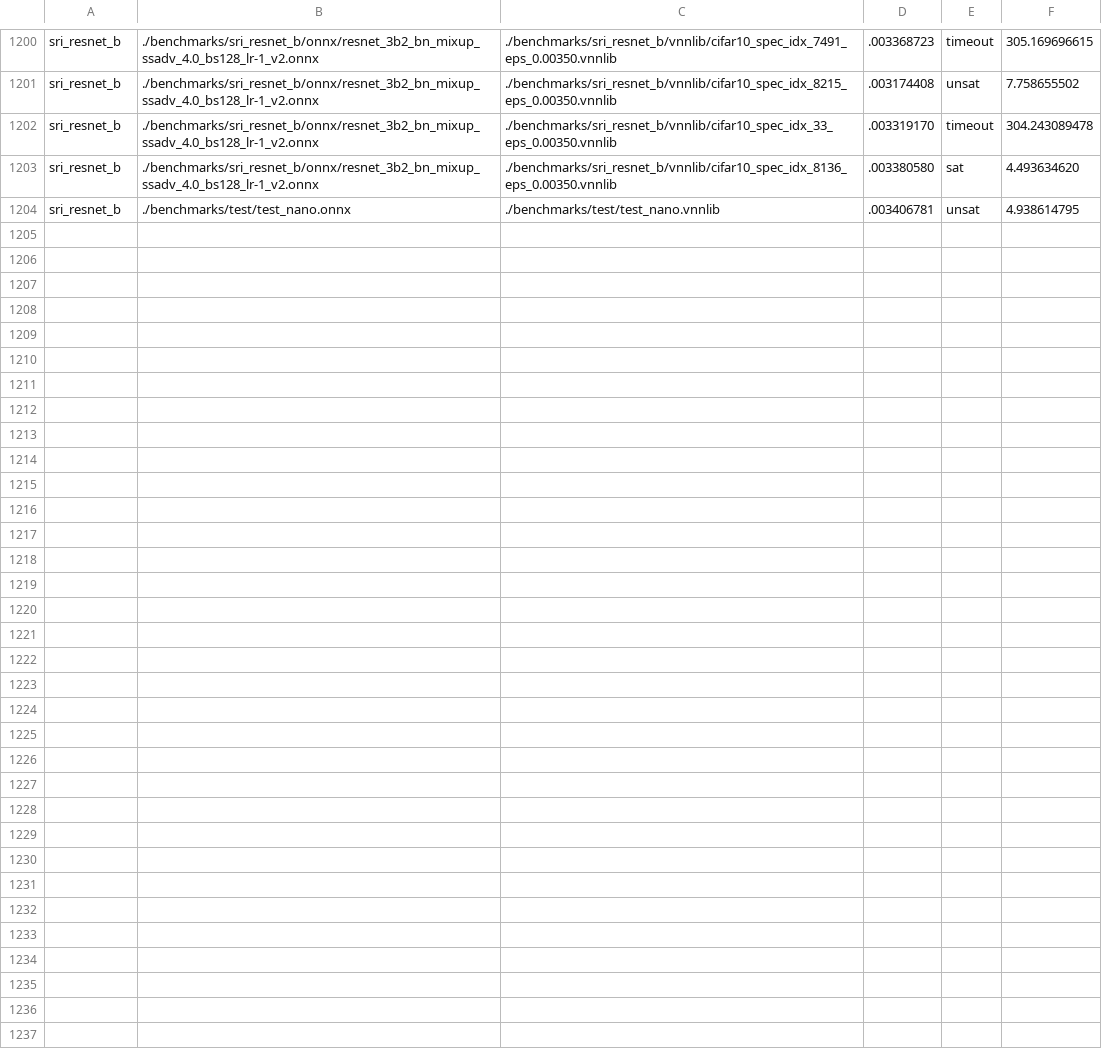
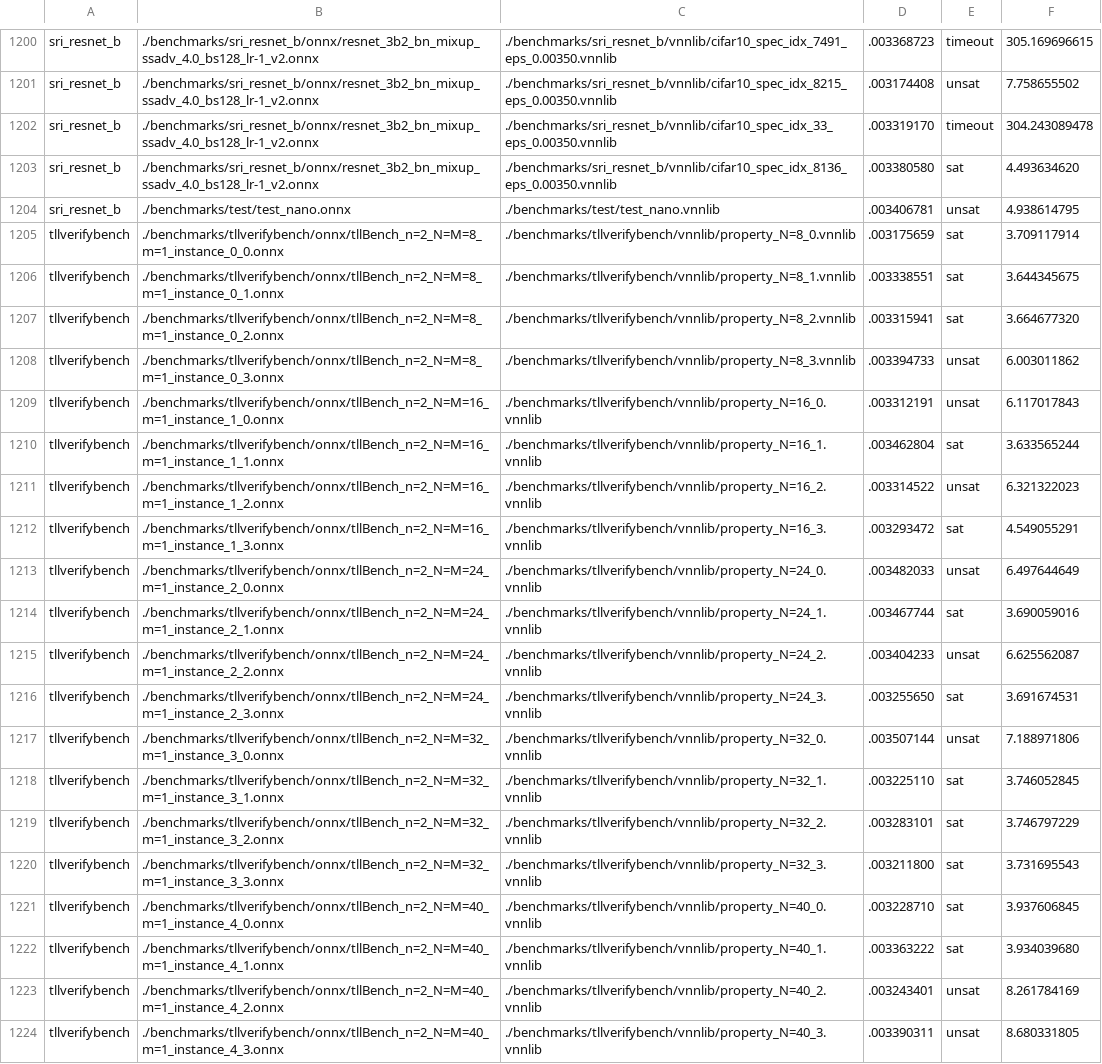
Before and after one commit to ChristopherBrix/vnncomp2023_results, a CSV file: neuralsat/results.csv, drawn as a sheet; only a part is shown, gaps mark what is left out; the diff covers the shown part only; the diff names each change by its address in the sheet, - before the commit and + after, or states it on an @@ line.

Commit message:
Added results for neuralsat on 2022_tllverifybench

```diff
--- a/neuralsat/results.csv
+++ b/neuralsat/results.csv
+row 1205: tllverifybench | ./benchmarks/tllverifybench/onnx/tllBench_n=2_N=M=8_m=1_instance_0_0.onnx | ./benchmarks/tllverifybench/vnnlib/property_N=8_0.vnnlib | .003175659 | sat | 3.709117914
+row 1206: tllverifybench | ./benchmarks/tllverifybench/onnx/tllBench_n=2_N=M=8_m=1_instance_0_1.onnx | ./benchmarks/tllverifybench/vnnlib/property_N=8_1.vnnlib | .003338551 | sat | 3.644345675
+row 1207: tllverifybench | ./benchmarks/tllverifybench/onnx/tllBench_n=2_N=M=8_m=1_instance_0_2.onnx | ./benchmarks/tllverifybench/vnnlib/property_N=8_2.vnnlib | .003315941 | sat | 3.664677320
+row 1208: tllverifybench | ./benchmarks/tllverifybench/onnx/tllBench_n=2_N=M=8_m=1_instance_0_3.onnx | ./benchmarks/tllverifybench/vnnlib/property_N=8_3.vnnlib | .003394733 | unsat | 6.003011862
+row 1209: tllverifybench | ./benchmarks/tllverifybench/onnx/tllBench_n=2_N=M=16_m=1_instance_1_0.onnx | ./benchmarks/tllverifybench/vnnlib/property_N=16_0.vnnlib | .003312191 | unsat | 6.117017843
+row 1210: tllverifybench | ./benchmarks/tllverifybench/onnx/tllBench_n=2_N=M=16_m=1_instance_1_1.onnx | ./benchmarks/tllverifybench/vnnlib/property_N=16_1.vnnlib | .003462804 | sat | 3.633565244
+row 1211: tllverifybench | ./benchmarks/tllverifybench/onnx/tllBench_n=2_N=M=16_m=1_instance_1_2.onnx | ./benchmarks/tllverifybench/vnnlib/property_N=16_2.vnnlib | .003314522 | unsat | 6.321322023
+row 1212: tllverifybench | ./benchmarks/tllverifybench/onnx/tllBench_n=2_N=M=16_m=1_instance_1_3.onnx | ./benchmarks/tllverifybench/vnnlib/property_N=16_3.vnnlib | .003293472 | sat | 4.549055291
+row 1213: tllverifybench | ./benchmarks/tllverifybench/onnx/tllBench_n=2_N=M=24_m=1_instance_2_0.onnx | ./benchmarks/tllverifybench/vnnlib/property_N=24_0.vnnlib | .003482033 | unsat | 6.497644649
+row 1214: tllverifybench | ./benchmarks/tllverifybench/onnx/tllBench_n=2_N=M=24_m=1_instance_2_1.onnx | ./benchmarks/tllverifybench/vnnlib/property_N=24_1.vnnlib | .003467744 | sat | 3.690059016
+row 1215: tllverifybench | ./benchmarks/tllverifybench/onnx/tllBench_n=2_N=M=24_m=1_instance_2_2.onnx | ./benchmarks/tllverifybench/vnnlib/property_N=24_2.vnnlib | .003404233 | unsat | 6.625562087
+row 1216: tllverifybench | ./benchmarks/tllverifybench/onnx/tllBench_n=2_N=M=24_m=1_instance_2_3.onnx | ./benchmarks/tllverifybench/vnnlib/property_N=24_3.vnnlib | .003255650 | sat | 3.691674531
+row 1217: tllverifybench | ./benchmarks/tllverifybench/onnx/tllBench_n=2_N=M=32_m=1_instance_3_0.onnx | ./benchmarks/tllverifybench/vnnlib/property_N=32_0.vnnlib | .003507144 | unsat | 7.188971806
+row 1218: tllverifybench | ./benchmarks/tllverifybench/onnx/tllBench_n=2_N=M=32_m=1_instance_3_1.onnx | ./benchmarks/tllverifybench/vnnlib/property_N=32_1.vnnlib | .003225110 | sat | 3.746052845
+row 1219: tllverifybench | ./benchmarks/tllverifybench/onnx/tllBench_n=2_N=M=32_m=1_instance_3_2.onnx | ./benchmarks/tllverifybench/vnnlib/property_N=32_2.vnnlib | .003283101 | sat | 3.746797229
+row 1220: tllverifybench | ./benchmarks/tllverifybench/onnx/tllBench_n=2_N=M=32_m=1_instance_3_3.onnx | ./benchmarks/tllverifybench/vnnlib/property_N=32_3.vnnlib | .003211800 | sat | 3.731695543
+row 1221: tllverifybench | ./benchmarks/tllverifybench/onnx/tllBench_n=2_N=M=40_m=1_instance_4_0.onnx | ./benchmarks/tllverifybench/vnnlib/property_N=40_0.vnnlib | .003228710 | sat | 3.937606845
+row 1222: tllverifybench | ./benchmarks/tllverifybench/onnx/tllBench_n=2_N=M=40_m=1_instance_4_1.onnx | ./benchmarks/tllverifybench/vnnlib/property_N=40_1.vnnlib | .003363222 | sat | 3.934039680
+row 1223: tllverifybench | ./benchmarks/tllverifybench/onnx/tllBench_n=2_N=M=40_m=1_instance_4_2.onnx | ./benchmarks/tllverifybench/vnnlib/property_N=40_2.vnnlib | .003243401 | unsat | 8.261784169
+row 1224: tllverifybench | ./benchmarks/tllverifybench/onnx/tllBench_n=2_N=M=40_m=1_instance_4_3.onnx | ./benchmarks/tllverifybench/vnnlib/property_N=40_3.vnnlib | .003390311 | unsat | 8.680331805
```
Also changed, not shown: 13 added rows elsewhere in this file, 23 other files.
